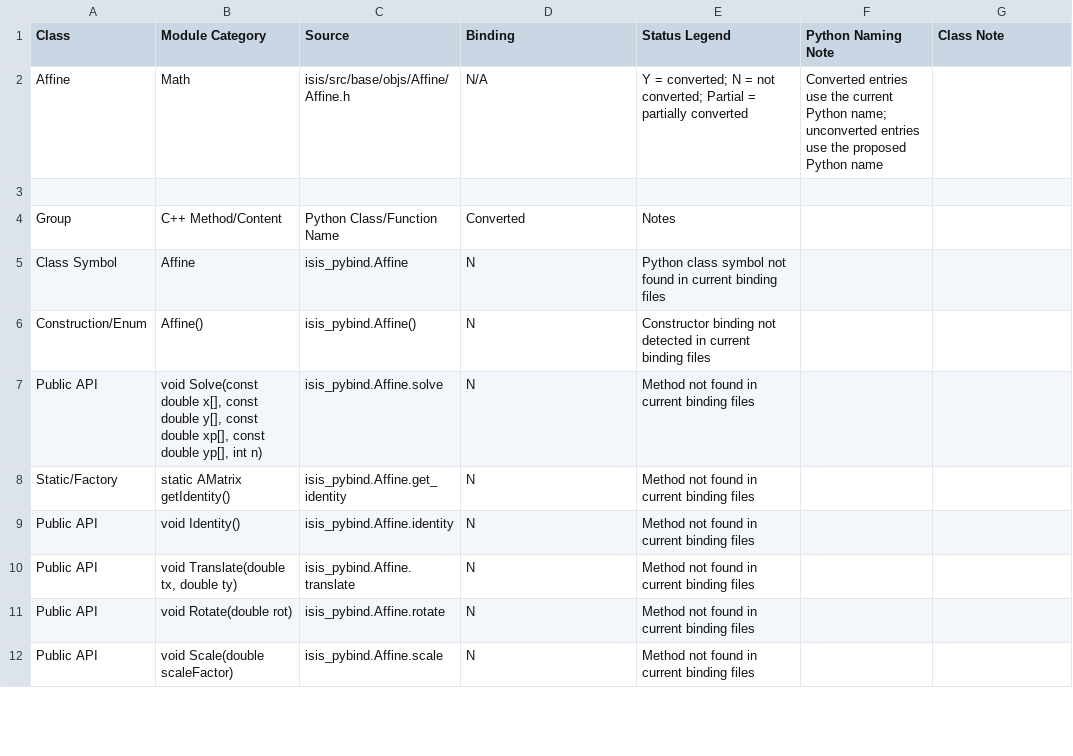
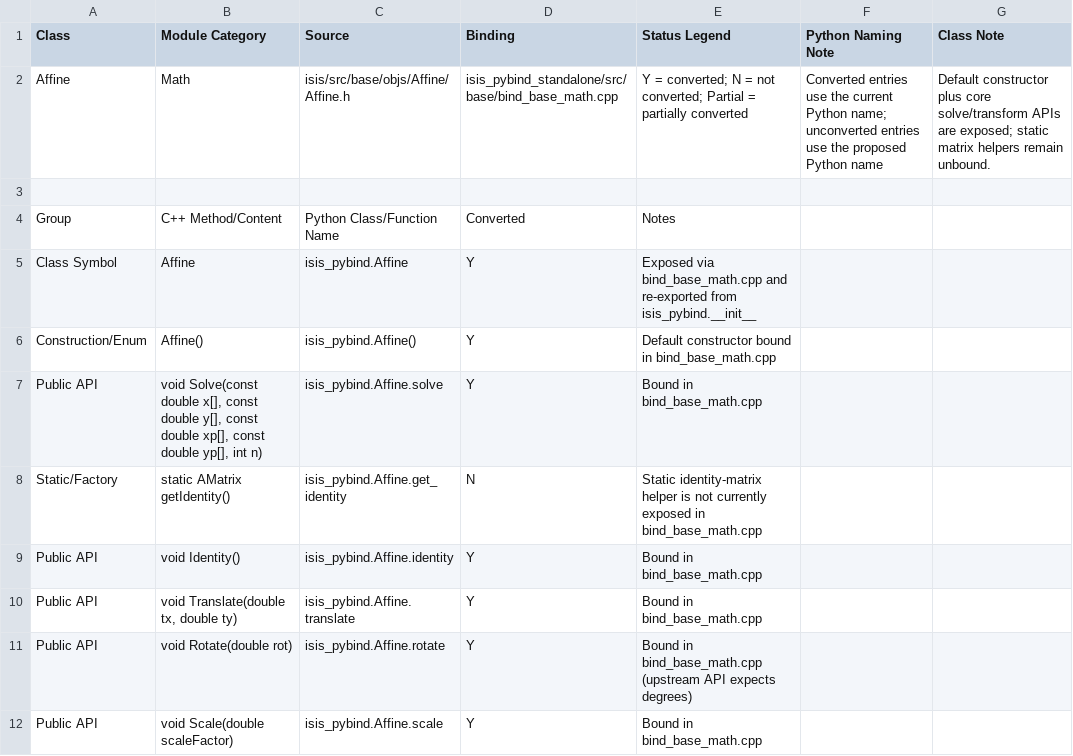
Before and after one commit to gengxun-henu/pyisis, a CSV file: class_bind_methods_details/base_affine_methods.csv, drawn as a sheet; only a part is shown; the diff covers the shown part only.

```diff
--- a/class_bind_methods_details/base_affine_methods.csv
+++ b/class_bind_methods_details/base_affine_methods.csv
@@ -1,12 +1,12 @@
 Class,Module Category,Source,Binding,Status Legend,Python Naming Note,Class Note
-Affine,Math,isis/src/base/objs/Affine/Affine.h,N/A,Y = converted; N = not converted; Partial = partially converted,Converted entries use the current Python name; unconverted entries use the proposed Python name,
+Affine,Math,isis/src/base/objs/Affine/Affine.h,isis_pybind_standalone/src/base/bind_base_math.cpp,Y = converted; N = not converted; Partial = partially converted,Converted entries use the current Python name; unconverted entries use the proposed Python name,Default constructor plus core solve/transform APIs are exposed; static matrix helpers remain unbound.
 
 Group,C++ Method/Content,Python Class/Function Name,Converted,Notes
-Class Symbol,Affine,isis_pybind.Affine,N,Python class symbol not found in current binding files
-Construction/Enum,Affine(),isis_pybind.Affine(),N,Constructor binding not detected in current binding files
-Public API,"void Solve(const double x[], const double y[], const double xp[], const double yp[], int n)",isis_pybind.Affine.solve,N,Method not found in current binding files
-Static/Factory,static AMatrix getIdentity(),isis_pybind.Affine.get_identity,N,Method not found in current binding files
-Public API,void Identity(),isis_pybind.Affine.identity,N,Method not found in current binding files
-Public API,"void Translate(double tx, double ty)",isis_pybind.Affine.translate,N,Method not found in current binding files
-Public API,void Rotate(double rot),isis_pybind.Affine.rotate,N,Method not found in current binding files
-Public API,void Scale(double scaleFactor),isis_pybind.Affine.scale,N,Method not found in current binding files
+Class Symbol,Affine,isis_pybind.Affine,Y,Exposed via bind_base_math.cpp and re-exported from isis_pybind.__init__
+Construction/Enum,Affine(),isis_pybind.Affine(),Y,Default constructor bound in bind_base_math.cpp
+Public API,"void Solve(const double x[], const double y[], const double xp[], const double yp[], int n)",isis_pybind.Affine.solve,Y,Bound in bind_base_math.cpp
+Static/Factory,static AMatrix getIdentity(),isis_pybind.Affine.get_identity,N,Static identity-matrix helper is not currently exposed in bind_base_math.cpp
+Public API,void Identity(),isis_pybind.Affine.identity,Y,Bound in bind_base_math.cpp
+Public API,"void Translate(double tx, double ty)",isis_pybind.Affine.translate,Y,Bound in bind_base_math.cpp
+Public API,void Rotate(double rot),isis_pybind.Affine.rotate,Y,Bound in bind_base_math.cpp (upstream API expects degrees)
+Public API,void Scale(double scaleFactor),isis_pybind.Affine.scale,Y,Bound in bind_base_math.cpp
```
Also changed, not shown: 18 edited cells elsewhere in this file, class_bind_methods_details/base_basis_function_methods.csv, class_bind_methods_details/base_calculator_methods.csv, 14 other files.
